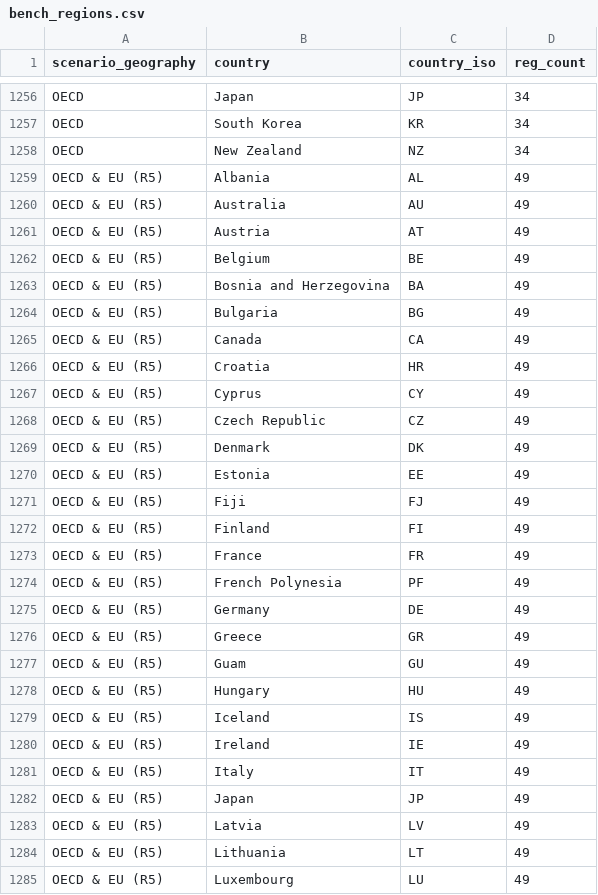
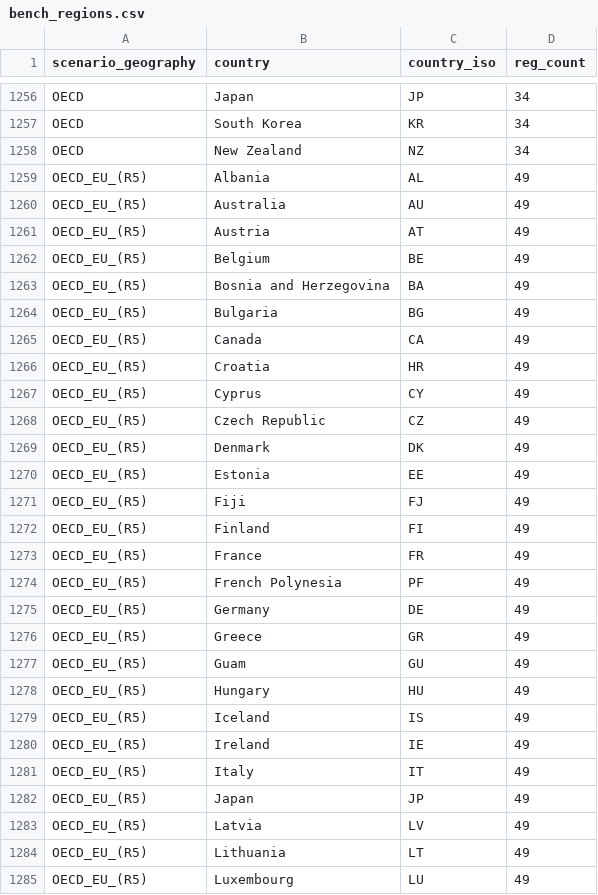
Before and after one commit to 2DegreesInvesting/STDataMGMT, a CSV file: data-raw/bench_regions.csv, drawn as a sheet; only a part is shown, gaps mark what is left out; the diff covers the shown part only.

Commit message:
changing the names of NGFS regions to be compatible with r2dii.climate.stress.test, still needs to rerun scenario prep

```diff
--- a/data-raw/bench_regions.csv
+++ b/data-raw/bench_regions.csv
@@ -1258,28 +1258,28 @@ OECD,South Korea,KR,34
 OECD,New Zealand,NZ,34
-OECD & EU (R5),Albania,AL,49
-OECD & EU (R5),Australia,AU,49
-OECD & EU (R5),Austria,AT,49
-OECD & EU (R5),Belgium,BE,49
-OECD & EU (R5),Bosnia and Herzegovina,BA,49
-OECD & EU (R5),Bulgaria,BG,49
-OECD & EU (R5),Canada,CA,49
-OECD & EU (R5),Croatia,HR,49
-OECD & EU (R5),Cyprus,CY,49
-OECD & EU (R5),Czech Republic,CZ,49
-OECD & EU (R5),Denmark,DK,49
-OECD & EU (R5),Estonia,EE,49
-OECD & EU (R5),Fiji,FJ,49
-OECD & EU (R5),Finland,FI,49
-OECD & EU (R5),France,FR,49
-OECD & EU (R5),French Polynesia,PF,49
-OECD & EU (R5),Germany,DE,49
-OECD & EU (R5),Greece,GR,49
-OECD & EU (R5),Guam,GU,49
-OECD & EU (R5),Hungary,HU,49
-OECD & EU (R5),Iceland,IS,49
-OECD & EU (R5),Ireland,IE,49
-OECD & EU (R5),Italy,IT,49
-OECD & EU (R5),Japan,JP,49
-OECD & EU (R5),Latvia,LV,49
-OECD & EU (R5),Lithuania,LT,49
-OECD & EU (R5),Luxembourg,LU,49
+OECD_EU_(R5),Albania,AL,49
+OECD_EU_(R5),Australia,AU,49
+OECD_EU_(R5),Austria,AT,49
+OECD_EU_(R5),Belgium,BE,49
+OECD_EU_(R5),Bosnia and Herzegovina,BA,49
+OECD_EU_(R5),Bulgaria,BG,49
+OECD_EU_(R5),Canada,CA,49
+OECD_EU_(R5),Croatia,HR,49
+OECD_EU_(R5),Cyprus,CY,49
+OECD_EU_(R5),Czech Republic,CZ,49
+OECD_EU_(R5),Denmark,DK,49
+OECD_EU_(R5),Estonia,EE,49
+OECD_EU_(R5),Fiji,FJ,49
+OECD_EU_(R5),Finland,FI,49
+OECD_EU_(R5),France,FR,49
+OECD_EU_(R5),French Polynesia,PF,49
+OECD_EU_(R5),Germany,DE,49
+OECD_EU_(R5),Greece,GR,49
+OECD_EU_(R5),Guam,GU,49
+OECD_EU_(R5),Hungary,HU,49
+OECD_EU_(R5),Iceland,IS,49
+OECD_EU_(R5),Ireland,IE,49
+OECD_EU_(R5),Italy,IT,49
+OECD_EU_(R5),Japan,JP,49
+OECD_EU_(R5),Latvia,LV,49
+OECD_EU_(R5),Lithuania,LT,49
+OECD_EU_(R5),Luxembourg,LU,49
```
Also changed, not shown: 157 edited cells elsewhere in this file, 1 other file.
